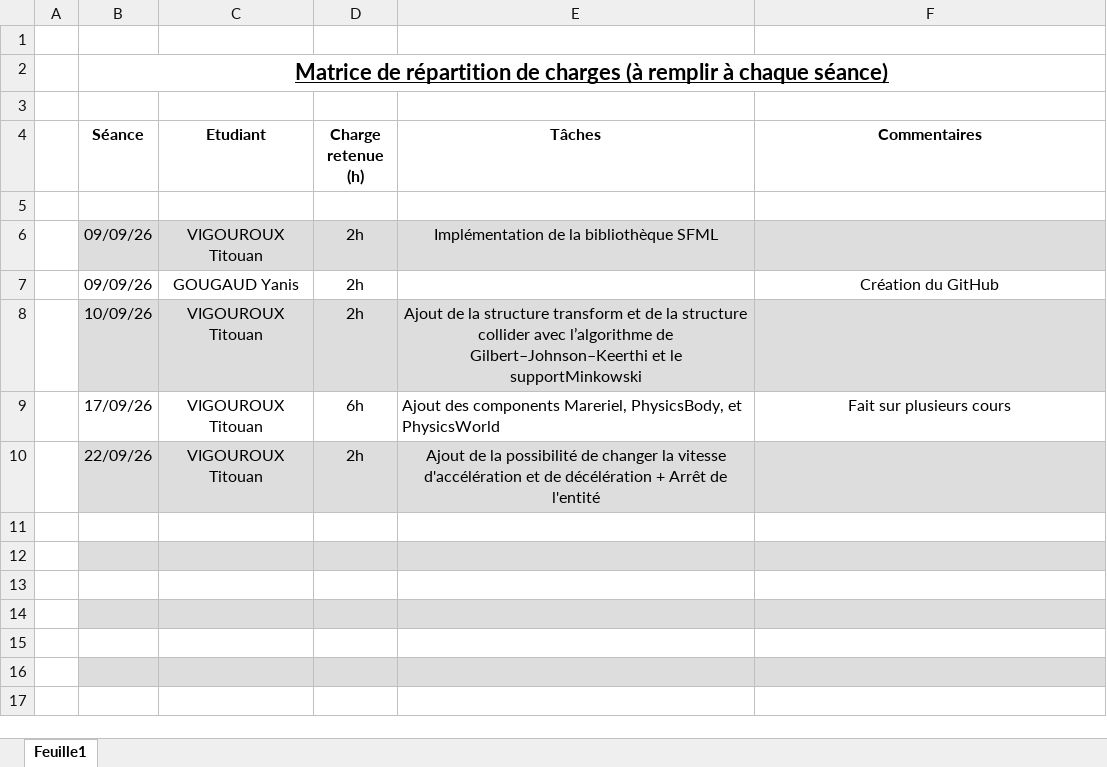
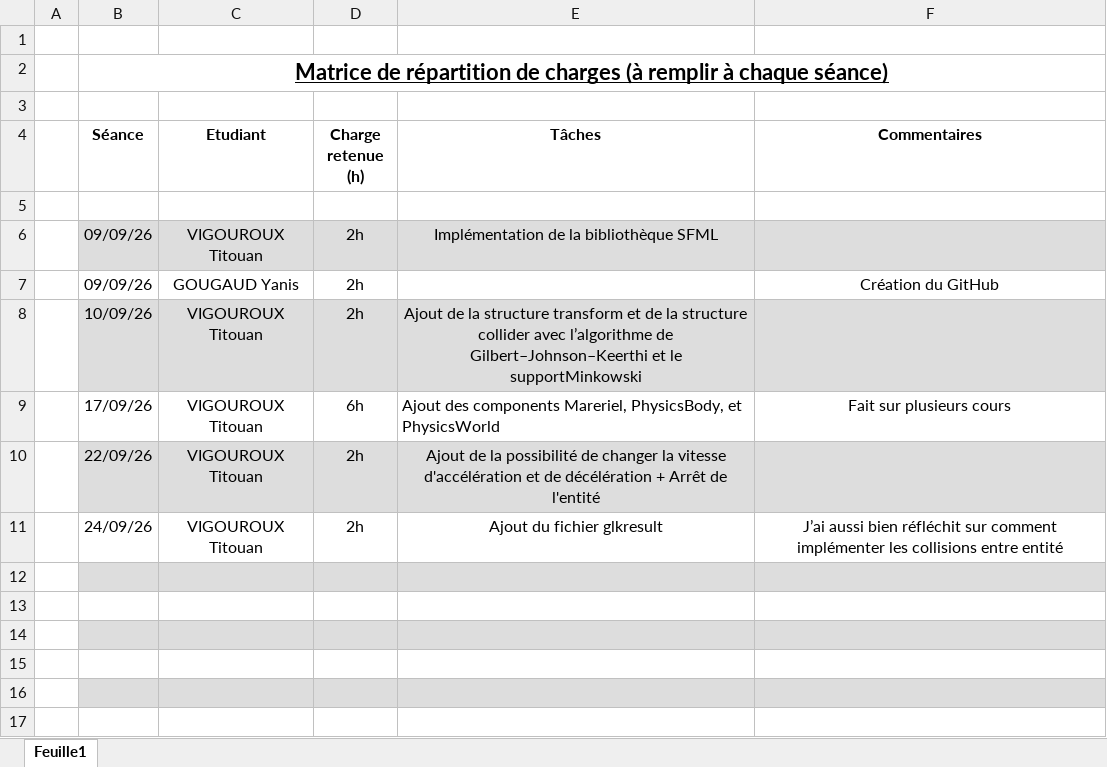
Before and after one commit to yanisgougaud/moteurJeu2D, an Excel workbook: Matrice des tâches.xlsx, sheet Feuille1, drawn as a sheet; only a part is shown; values as stored, in another font and other column widths than the file's, no borders; the diff names each change by its address in the sheet, - before the commit and + after, or states it on an @@ line.

Commit message:
Ajout du fichier glkresult
- Ajout du fichier glkresult
- Modification de nextSimplex pour revoyer true seulement avec trois simplexe ( pour EPA )

```diff
--- a/Matrice des tâches.xlsx (sheet Feuille1)
+++ b/Matrice des tâches.xlsx (sheet Feuille1)
-row 11: (empty)
+row 11:  | 24/09/26 | VIGOUROUX Titouan | 2h | Ajout du fichier glkresult | J’ai aussi bien réfléchit sur comment implémenter les collisions entre entité
```
Also changed, not shown: 7 other files.
